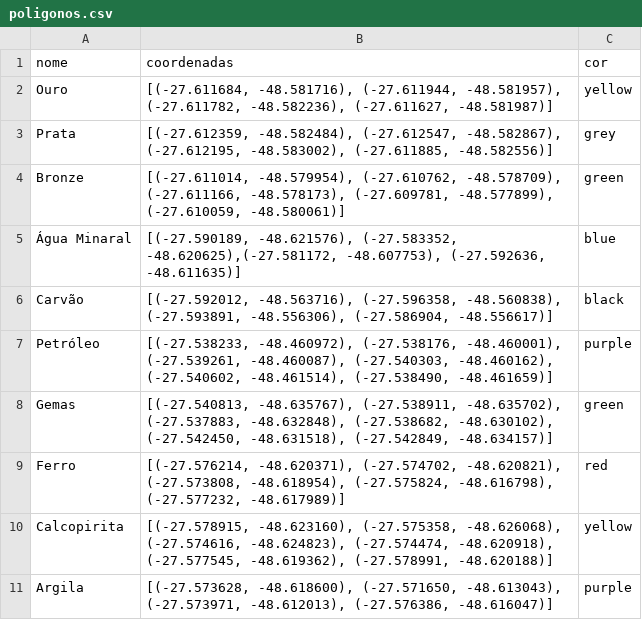
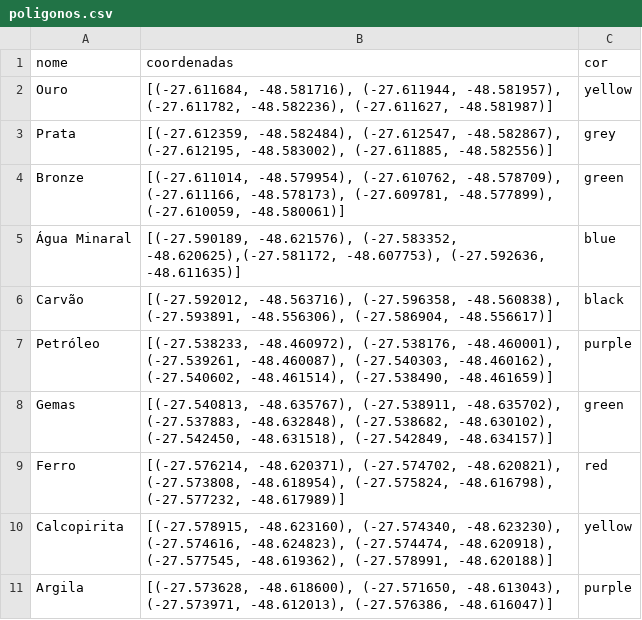
Before and after one commit to cmyk-mkt/geo-location-server, a CSV file: poligonos.csv, drawn as a sheet.

Commit message:
Update poligonos.csv
Polygon correction

```diff
--- a/poligonos.csv
+++ b/poligonos.csv
@@ -9,3 +9,3 @@ Gemas,"[(-27.540813, -48.635767), (-27.538911, -48.635702), (-27.537883, -48.632
 Ferro,"[(-27.576214, -48.620371), (-27.574702, -48.620821), (-27.573808, -48.618954), (-27.575824, -48.616798), (-27.577232, -48.617989)]",red
-Calcopirita,"[(-27.578915, -48.623160), (-27.575358, -48.626068), (-27.574616, -48.624823), (-27.574474, -48.620918), (-27.577545, -48.619362), (-27.578991, -48.620188)]",yellow
+Calcopirita,"[(-27.578915, -48.623160), (-27.574340, -48.623230), (-27.574616, -48.624823), (-27.574474, -48.620918), (-27.577545, -48.619362), (-27.578991, -48.620188)]",yellow
 Argila,"[(-27.573628, -48.618600), (-27.571650, -48.613043), (-27.573971, -48.612013), (-27.576386, -48.616047)]",purple
```
